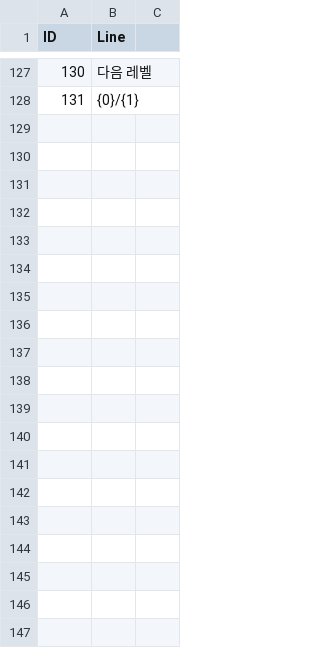
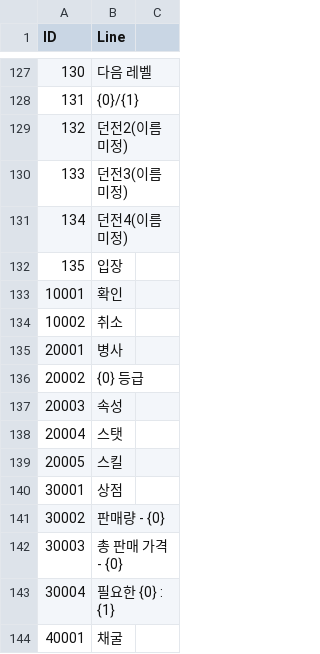
Before and after one commit to jikwang-park/SpaceMiner, a CSV file: Unity/Assets/Addressables/DataTables/StringTableKr.csv, drawn as a sheet; only a part is shown, gaps mark what is left out.

```diff
--- a/Unity/Assets/Addressables/DataTables/StringTableKr.csv
+++ b/Unity/Assets/Addressables/DataTables/StringTableKr.csv
@@ -128 +128,17 @@ ID,Line
 131,{0}/{1}
+132,던전2(이름 미정)
+133,던전3(이름 미정)
+134,던전4(이름 미정)
+135,입장
+10001,확인
+10002,취소
+20001,병사
+20002,{0} 등급
+20003,속성
+20004,스탯
+20005,스킬
+30001,상점
+30002,판매량 - {0}
+30003,총 판매 가격 - {0}
+30004,필요한 {0} : {1}
+40001,채굴
```
Also changed, not shown: 9 other files.
